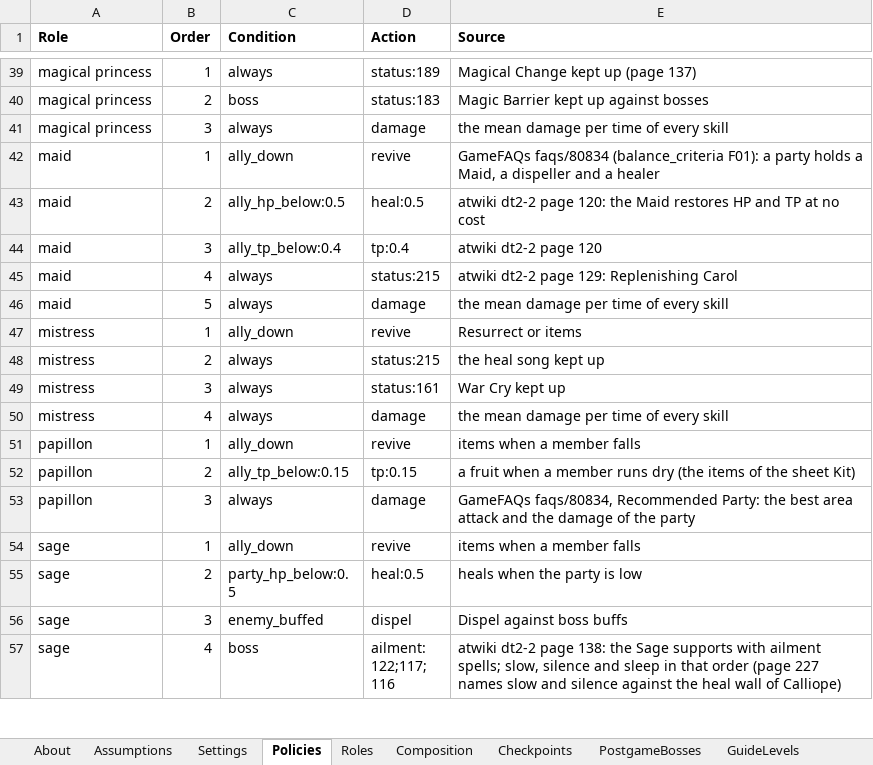
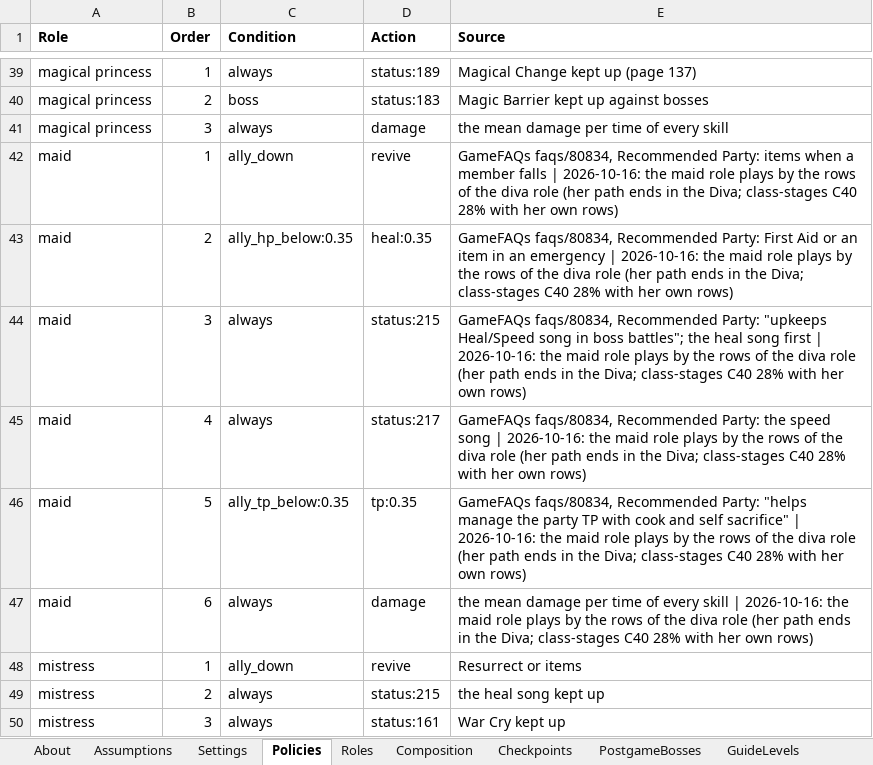
Before and after one commit to Asaad-E/DungeonTravelers_2_2_qol_balance_mod, an Excel workbook: data_tables/sim_setup.xlsx, sheet Policies, drawn as a sheet; only a part is shown, gaps mark what is left out; the shorter side is filled out with more unchanged rows; values as stored, in another font and other column widths than the file's, no borders; addresses are those after the commit; the diff names each change by its address in the sheet, - before the commit and + after, or states it on an @@ line.

Commit message:
sim[roles]: the maid role plays as the diva; suite: unique-battery, charts
The maid role, whose path ends in the Diva, takes the skill plan and the Leather Shield of the diva role and plays by its policy rows (heal at 35%, the heal and speed songs, TP after them); a row or a plan entry the classes so far cannot use is skipped, so she is still a Maid at the start. With her own rows the Diva of that role won 28% at C40 in class-stages, now 70% (diva role 71%); class-stages 68 of 76 rows within; party battery 79 of 85.

The suite runs unique-battery, and tools/class_charts.py draws docs/generated/charts/class_balance.png and class_stages.png from the reports (by stage: attackers by length, supports and tanks by wins, or by length where every fight is won).

```diff
--- a/data_tables/sim_setup.xlsx (sheet Policies)
+++ b/data_tables/sim_setup.xlsx (sheet Policies)
-E42 (Source): GameFAQs faqs/80834 (balance_criteria F01): a party holds a Maid, a dispeller and a healer
+E42 (Source): GameFAQs faqs/80834, Recommended Party: items when a member falls | 2026-10-16: the maid role plays by the rows of the diva role (her path ends in the Diva; class-stages C40 28% with her own rows)
-C43 (Condition): ally_hp_below:0.5
+C43 (Condition): ally_hp_below:0.35
-D43 (Action): heal:0.5
+D43 (Action): heal:0.35
-E43 (Source): atwiki dt2-2 page 120: the Maid restores HP and TP at no cost
+E43 (Source): GameFAQs faqs/80834, Recommended Party: First Aid or an item in an emergency | 2026-10-16: the maid role plays by the rows of the diva role (her path ends in the Diva; class-stages C40 28% with her own rows)
-C44 (Condition): ally_tp_below:0.4
+C44 (Condition): always
-D44 (Action): tp:0.4
+D44 (Action): status:215
-E44 (Source): atwiki dt2-2 page 120
+E44 (Source): GameFAQs faqs/80834, Recommended Party: "upkeeps Heal/Speed song in boss battles"; the heal song first | 2026-10-16: the maid role plays by the rows of the diva role (her path ends in the Diva; class-stages C40 28% with her own rows)
-D45 (Action): status:215
+D45 (Action): status:217
-E45 (Source): atwiki dt2-2 page 129: Replenishing Carol
+E45 (Source): GameFAQs faqs/80834, Recommended Party: the speed song | 2026-10-16: the maid role plays by the rows of the diva role (her path ends in the Diva; class-stages C40 28% with her own rows)
+row 46: maid | 5 | ally_tp_below:0.35 | tp:0.35 | GameFAQs faqs/80834, Recommended Party: "helps manage the party TP with cook and self sacrifice" | 2026-10-16: the maid role plays by the rows of the diva role (her path ends in the Diva; class-stages C40 28% with her own rows)
-B47 (Order): 5
+B47 (Order): 6
-E47 (Source): …every skill
+E47 (Source): …every skill | 2026-10-16: the maid role plays by the rows of the diva role (her path ends in the Diva; class-stages C40 28% with her own rows)
```
Also changed, not shown: sheet Roles, 41 other files.
